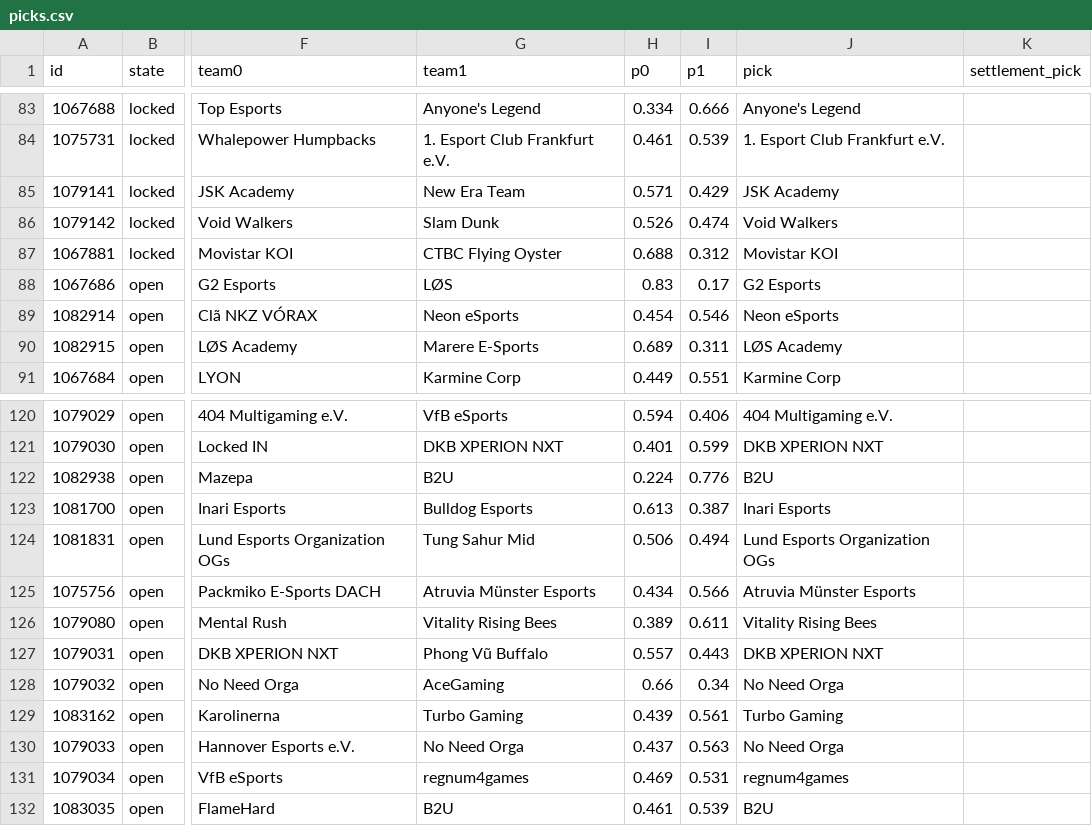
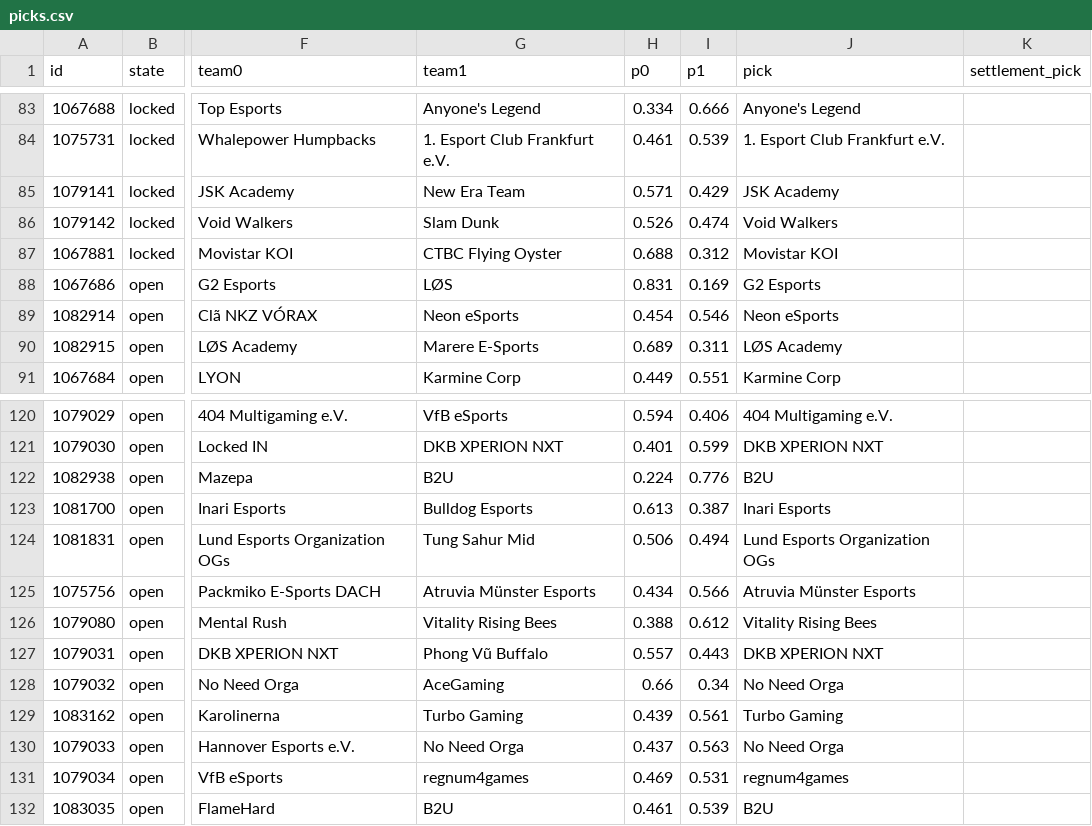
Before and after one commit to karagemop466-tech/LOLHOTSPAWN1, a CSV file: data/node/picks.csv, drawn as a sheet; only a part is shown, gaps mark what is left out; the diff names each change by its address in the sheet, - before the commit and + after, or states it on an @@ line.

```diff
--- a/data/node/picks.csv
+++ b/data/node/picks.csv
-H88 (p0): 0.83
+H88 (p0): 0.831
-I88 (p1): 0.17
+I88 (p1): 0.169
-H126 (p0): 0.389
+H126 (p0): 0.388
-I126 (p1): 0.611
+I126 (p1): 0.612
```
Also changed, not shown: docs/data/picks.csv, 26 other files.
